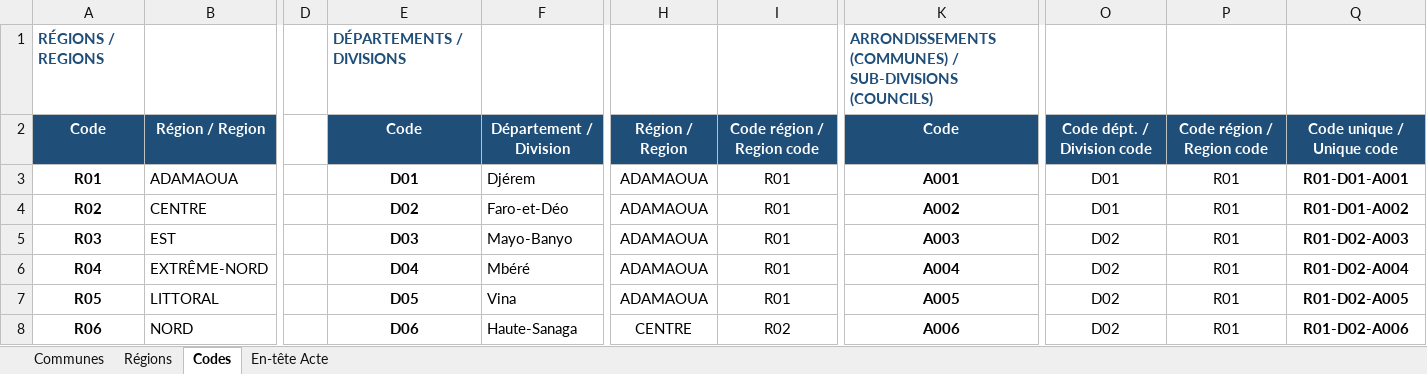
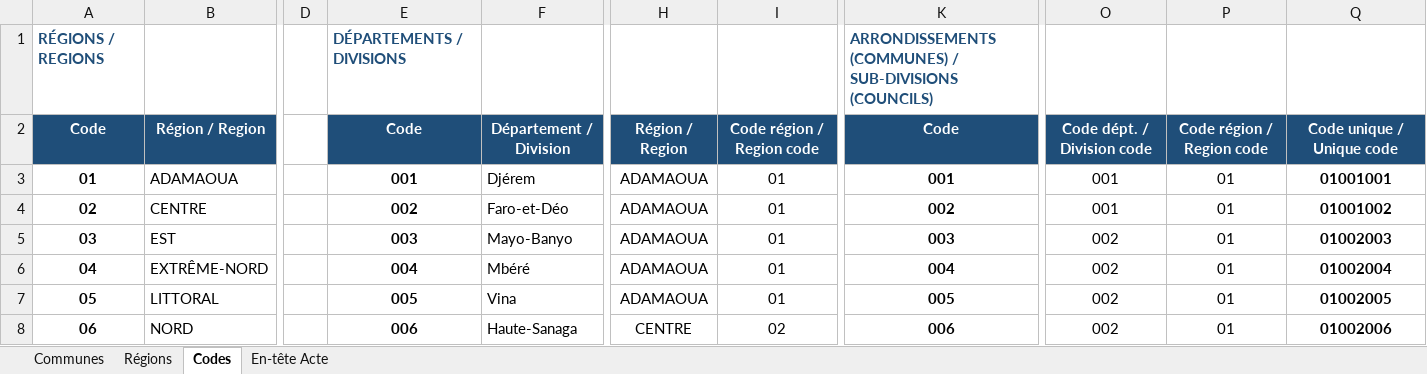
Before and after one commit to kaplangling-cloud/declanaiss, an Excel workbook: RDC.xlsx, sheet Codes, drawn as a sheet; only a part is shown, gaps mark what is left out; values as stored, in another font and other column widths than the file's, no borders; the diff covers the shown part only; the diff names each change by its address in the sheet, - before the commit and + after, or states it on an @@ line.

```diff
--- a/RDC.xlsx (sheet Codes)
+++ b/RDC.xlsx (sheet Codes)
-A3: R01
+A3: 01
-E3: D01
+E3: 001
-I3:I7: R01
+I3:I7: 01
-K3: A001
+K3: 001
-O3:O4: D01
+O3:O4: 001
-P3:P8: R01
+P3:P8: 01
-Q3: R01-D01-A001
+Q3: 01001001
-A4: R02
+A4: 02
-E4: D02
+E4: 002
-K4: A002
+K4: 002
-Q4: R01-D01-A002
+Q4: 01001002
-A5: R03
+A5: 03
-E5: D03
+E5: 003
-K5: A003
+K5: 003
-O5:O8: D02
+O5:O8: 002
-Q5: R01-D02-A003
+Q5: 01002003
-A6: R04
+A6: 04
-E6: D04
+E6: 004
-K6: A004
+K6: 004
-Q6: R01-D02-A004
+Q6: 01002004
-A7: R05
+A7: 05
-E7: D05
+E7: 005
-K7: A005
+K7: 005
-Q7: R01-D02-A005
+Q7: 01002005
-A8: R06
+A8: 06
-E8: D06
+E8: 006
-I8: R02
+I8: 02
-K8: A006
+K8: 006
-Q8: R01-D02-A006
+Q8: 01002006
```
Also changed, not shown: 1524 edited cells elsewhere in this sheet, sheet Communes, sheet En-tête Acte.
